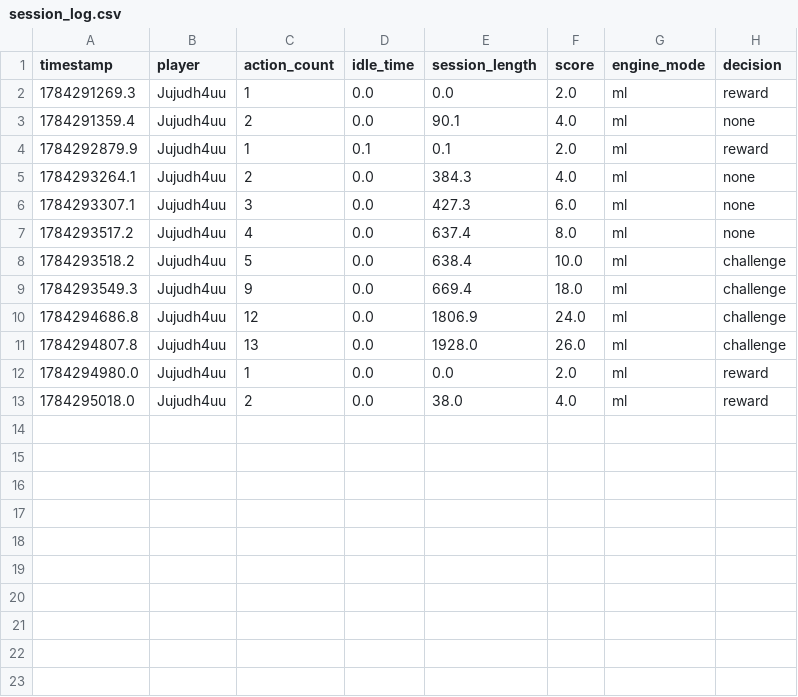
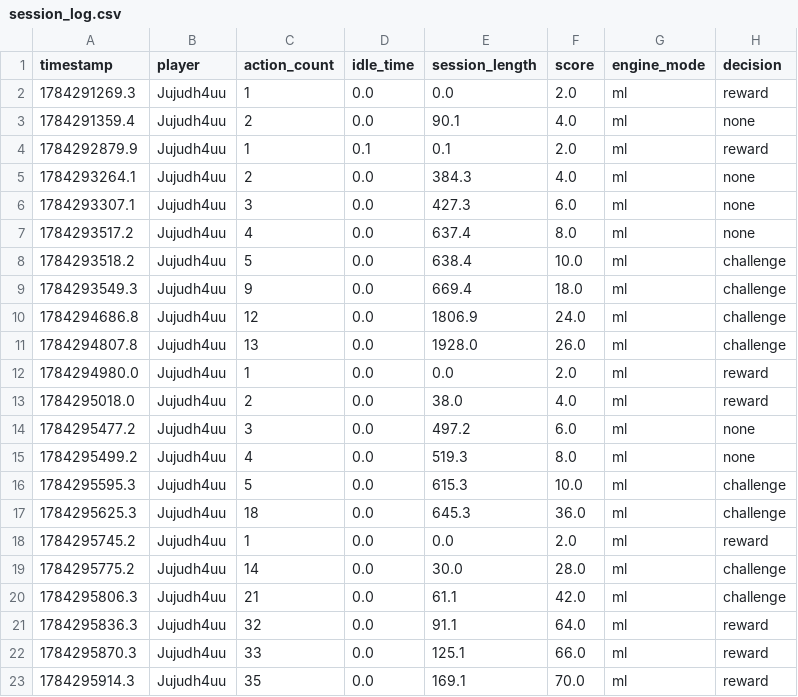
Before and after one commit to dzkiran07/minecraft-ai-event-generation, a CSV file: ai_system/session_log.csv, drawn as a sheet.

Commit message:
Add additional session log entries for player actions and challenges

```diff
--- a/ai_system/session_log.csv
+++ b/ai_system/session_log.csv
@@ -13 +13,11 @@ timestamp,player,action_count,idle_time,session_length,score,engine_mode,decisio
 1784295018.0,Jujudh4uu,2,0.0,38.0,4.0,ml,reward
+1784295477.2,Jujudh4uu,3,0.0,497.2,6.0,ml,none
+1784295499.2,Jujudh4uu,4,0.0,519.3,8.0,ml,none
+1784295595.3,Jujudh4uu,5,0.0,615.3,10.0,ml,challenge
+1784295625.3,Jujudh4uu,18,0.0,645.3,36.0,ml,challenge
+1784295745.2,Jujudh4uu,1,0.0,0.0,2.0,ml,reward
+1784295775.2,Jujudh4uu,14,0.0,30.0,28.0,ml,challenge
+1784295806.3,Jujudh4uu,21,0.0,61.1,42.0,ml,challenge
+1784295836.3,Jujudh4uu,32,0.0,91.1,64.0,ml,reward
+1784295870.3,Jujudh4uu,33,0.0,125.1,66.0,ml,reward
+1784295914.3,Jujudh4uu,35,0.0,169.1,70.0,ml,reward
```
